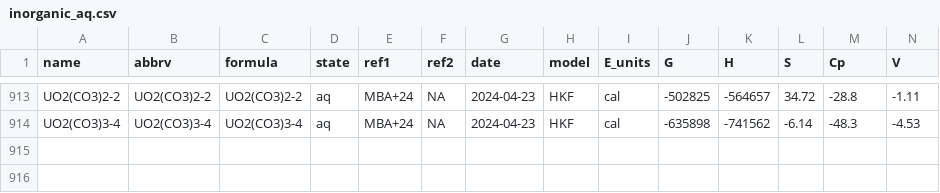
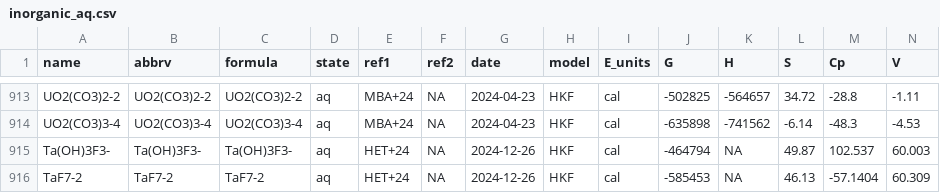
Before and after one commit to r-forge/chnosz, a CSV file: pkg/CHNOSZ/inst/extdata/OBIGT/inorganic_aq.csv, drawn as a sheet; only a part is shown, gaps mark what is left out; rows hold the shown columns only; the diff names each change by its address in the sheet, - before the commit and + after, or states it on an @@ line.

Commit message:
OBIGT: Add tantalum species from Hu et al. (2024)
git-svn-id: svn://svn.r-forge.r-project.org/svnroot/chnosz@861 edb9625f-4e0d-4859-8d74-9fd3b1da38cb

```diff
--- a/pkg/CHNOSZ/inst/extdata/OBIGT/inorganic_aq.csv
+++ b/pkg/CHNOSZ/inst/extdata/OBIGT/inorganic_aq.csv
+row 915: Ta(OH)3F3- | Ta(OH)3F3- | Ta(OH)3F3- | aq | HET+24 | NA | 2024-12-26 | HKF | cal | -464794 | NA | 49.87 | 102.537 | 60.003
+row 916: TaF7-2 | TaF7-2 | TaF7-2 | aq | HET+24 | NA | 2024-12-26 | HKF | cal | -585453 | NA | 46.13 | -57.1404 | 60.309
```
Also changed, not shown: pkg/CHNOSZ/inst/extdata/adds/OBIGT_check.csv, pkg/CHNOSZ/inst/extdata/refs.csv, 4 other files.
